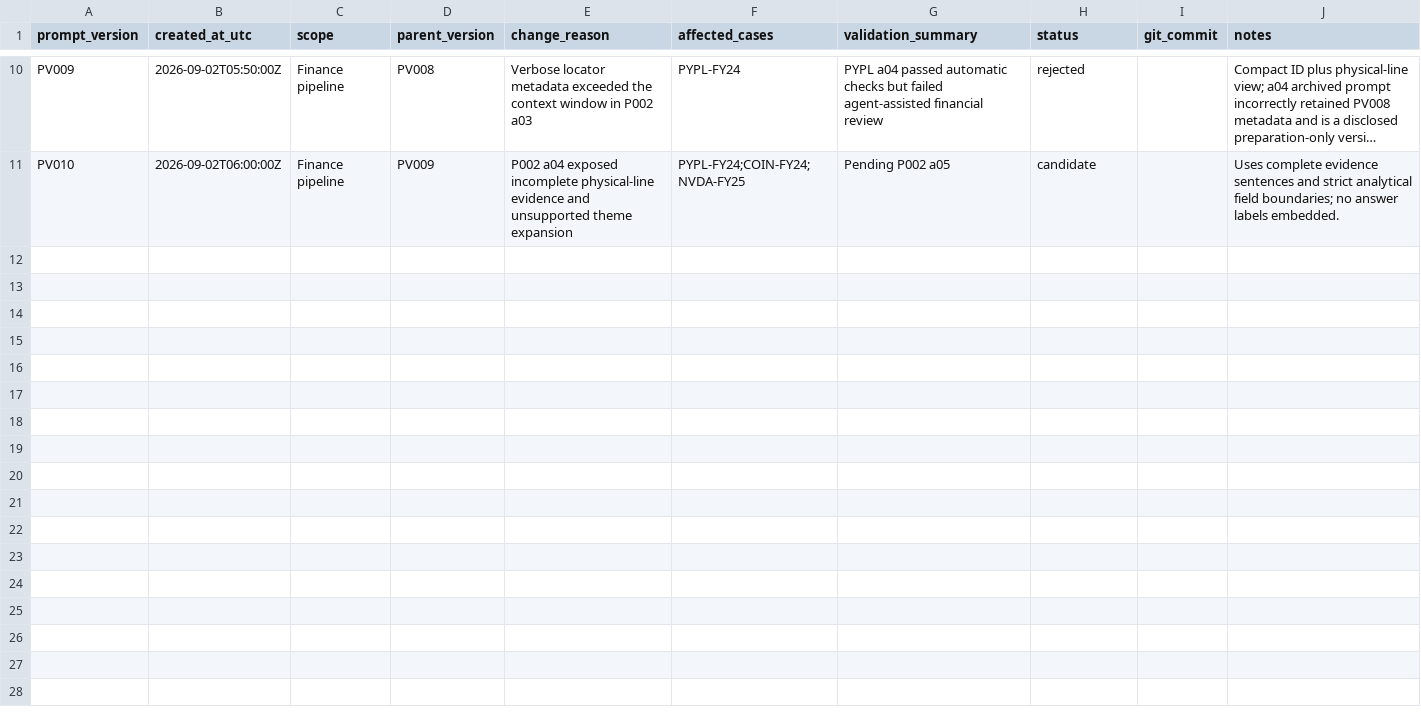
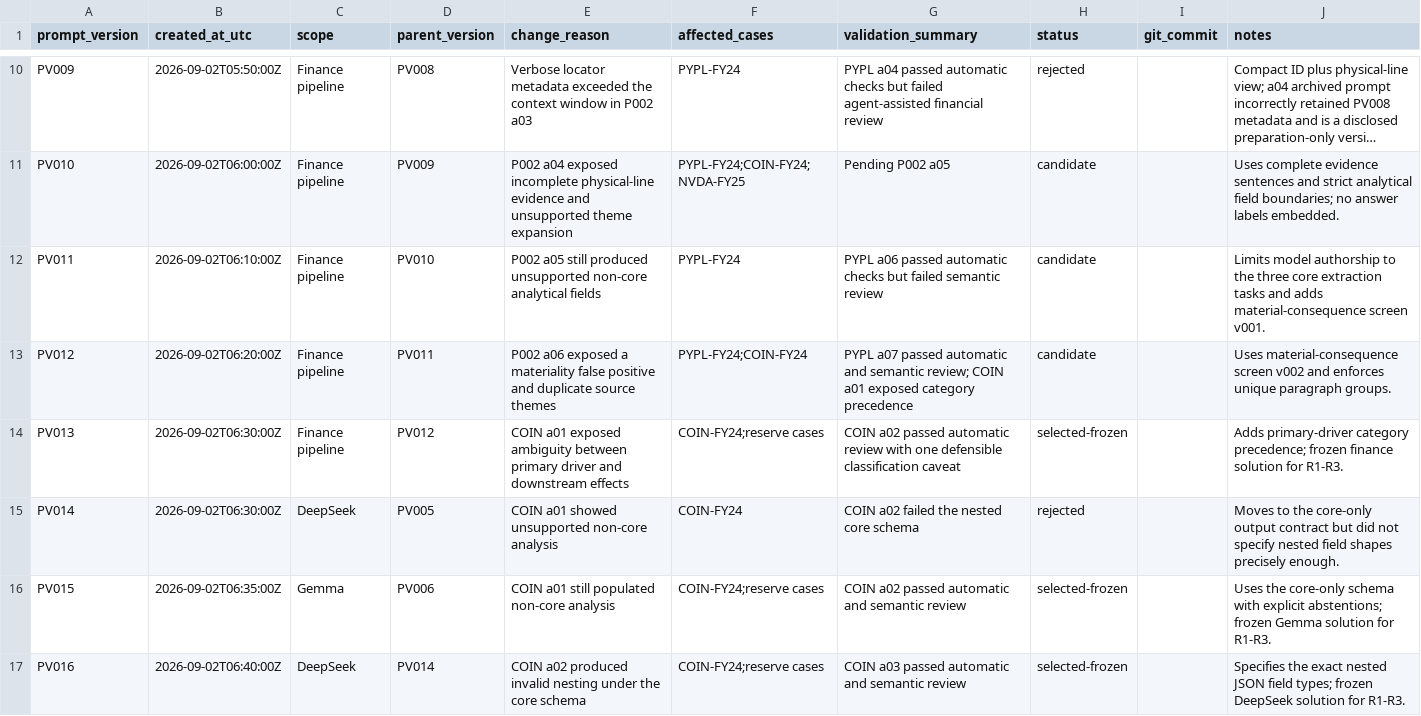
Before and after one commit to Alhabor/financial-filing-extraction, a CSV file: prompts/prompt_changelog.csv, drawn as a sheet; only a part is shown, gaps mark what is left out; long unchanged cells end in …; the diff names each change by its address in the sheet, - before the commit and + after, or states it on an @@ line.

```diff
--- a/prompts/prompt_changelog.csv
+++ b/prompts/prompt_changelog.csv
+row 12: PV011 | 2026-09-02T06:10:00Z | Finance pipeline | PV010 | P002 a05 still produced unsupported non-core analytical fields | PYPL-FY24 | PYPL a06 passed automatic checks but failed semantic review | candidate |  | Limits model authorship to the three core extraction tasks and adds material-consequence screen v001.
+row 13: PV012 | 2026-09-02T06:20:00Z | Finance pipeline | PV011 | P002 a06 exposed a materiality false positive and duplicate source themes | PYPL-FY24;COIN-FY24 | PYPL a07 passed automatic and semantic review; COIN a01 exposed category precedence | candidate |  | Uses material-consequence screen v002 and enforces unique paragraph groups.
+row 14: PV013 | 2026-09-02T06:30:00Z | Finance pipeline | PV012 | COIN a01 exposed ambiguity between primary driver and downstream effects | COIN-FY24;reserve cases | COIN a02 passed automatic review with one defensible classification caveat | selected-frozen |  | Adds primary-driver category precedence; frozen finance solution for R1-R3.
+row 15: PV014 | 2026-09-02T06:30:00Z | DeepSeek | PV005 | COIN a01 showed unsupported non-core analysis | COIN-FY24 | COIN a02 failed the nested core schema | rejected |  | Moves to the core-only output contract but did not specify nested field shapes precisely enough.
+row 16: PV015 | 2026-09-02T06:35:00Z | Gemma | PV006 | COIN a01 still populated non-core analysis | COIN-FY24;reserve cases | COIN a02 passed automatic and semantic review | selected-frozen |  | Uses the core-only schema with explicit abstentions; frozen Gemma solution for R1-R3.
+row 17: PV016 | 2026-09-02T06:40:00Z | DeepSeek | PV014 | COIN a02 produced invalid nesting under the core schema | COIN-FY24;reserve cases | COIN a03 passed automatic and semantic review | selected-frozen |  | Specifies the exact nested JSON field types; frozen DeepSeek solution for R1-R3.
```
Also changed, not shown: 26 other files.
